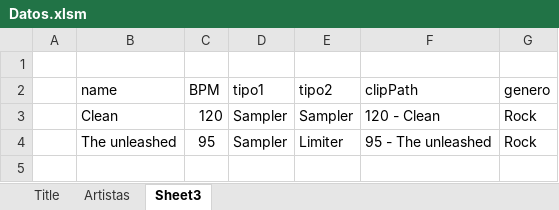
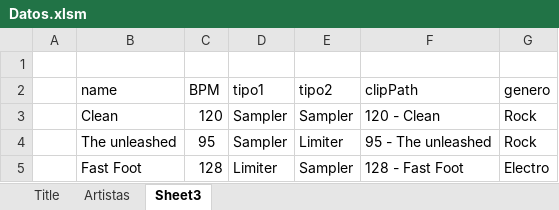
Before and after one commit to JaimeAranSoto/LeadingMusic, an Excel workbook: Datos.xlsm, sheet Sheet3, drawn as a sheet; values as stored, in another font and other column widths than the file's, no borders; charts and pictures and table styles not drawn; the diff names each change by its address in the sheet, - before the commit and + after, or states it on an @@ line.

```diff
--- a/Datos.xlsm (sheet Sheet3)
+++ b/Datos.xlsm (sheet Sheet3)
+row 5:  | Fast Foot | 128 | Limiter | Sampler | 128 - Fast Foot | Electro
```
Also changed, not shown: sheet Artistas, 19 other files.
